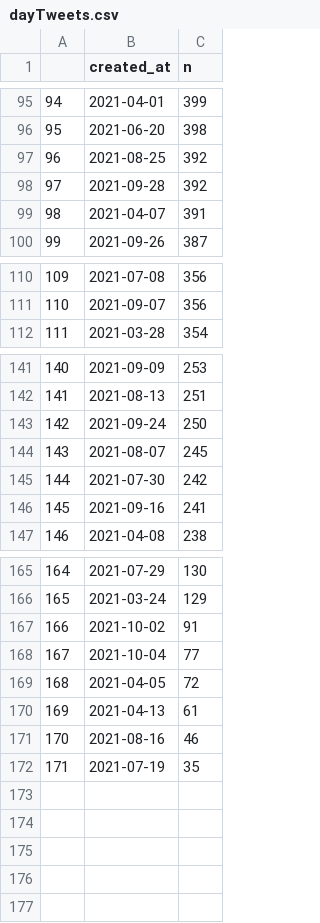
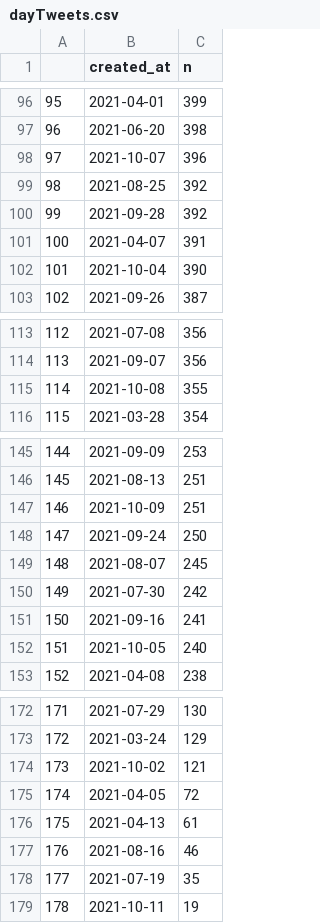
Before and after one commit to adamoxford/mgtweets, a CSV file: dayTweets.csv, drawn as a sheet; only a part is shown, gaps mark what is left out; removed rows and columns are numbered as before the commit, all else as after; the diff covers the shown part only; the diff names each change by its address in the sheet, - before the commit and + after, or states it on an @@ line.

Commit message:
11 Oct 2021

```diff
--- a/dayTweets.csv
+++ b/dayTweets.csv
@@ column A renumbered between rows 57 and 178 @@
+row 98: 97 | 2021-10-07 | 396
+row 102: 101 | 2021-10-04 | 390
+row 115: 114 | 2021-10-08 | 355
+row 147: 146 | 2021-10-09 | 251
+row 152: 151 | 2021-10-05 | 240
-C174 (n): 91
+C174 (n): 121
-row 168: 167 | 2021-10-04 | 77
+row 179: 178 | 2021-10-11 | 19
```
Also changed, not shown: 3 added rows and 1 removed row elsewhere in this file.
